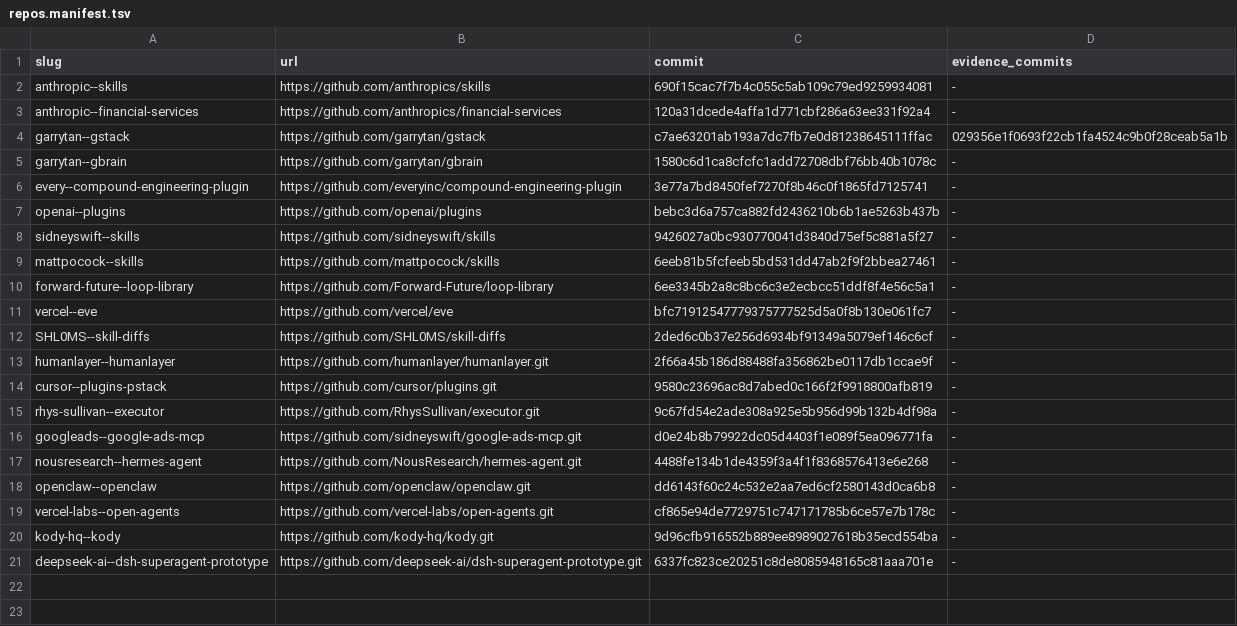
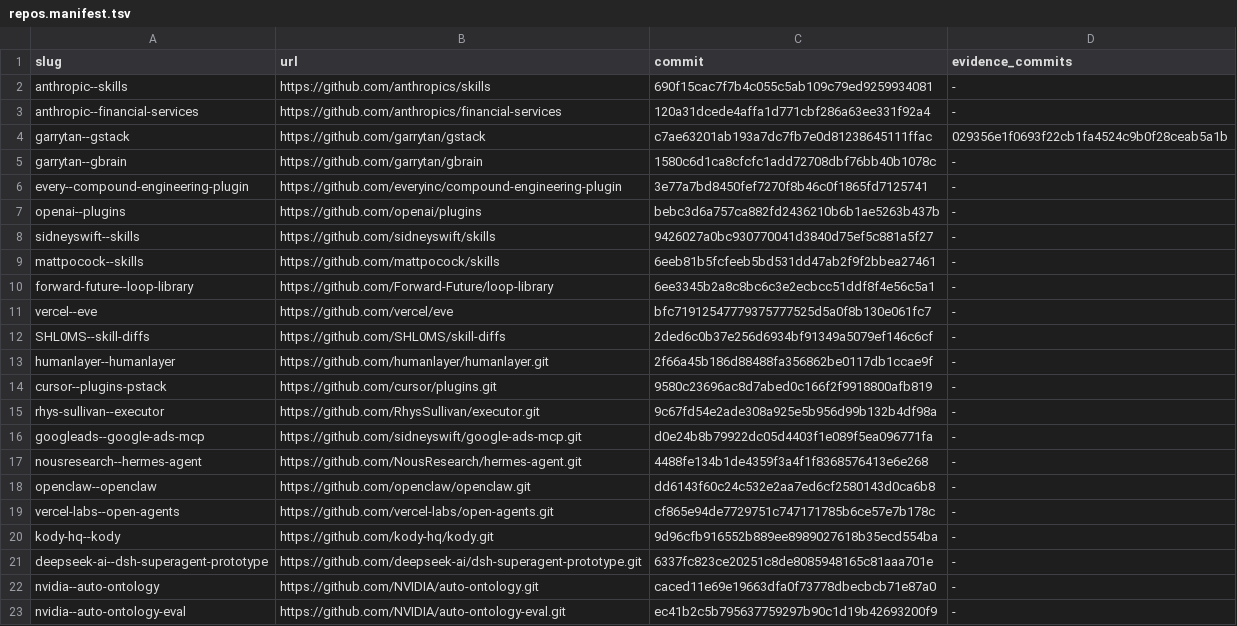
Before and after one commit to sidneyswift/research, a TSV file: sources/repos.manifest.tsv, drawn as a sheet; the diff names each change by its address in the sheet, - before the commit and + after, or states it on an @@ line.

Commit message:
research: ingest NVIDIA Auto-Ontology and evaluation principles

```diff
--- a/sources/repos.manifest.tsv
+++ b/sources/repos.manifest.tsv
+row 22: nvidia--auto-ontology | https://github.com/NVIDIA/auto-ontology.git | caced11e69e19663dfa0f73778dbecbcb71e87a0 | -
+row 23: nvidia--auto-ontology-eval | https://github.com/NVIDIA/auto-ontology-eval.git | ec41b2c5b795637759297b90c1d19b42693200f9 | -
```
Also changed, not shown: 27 other files.
